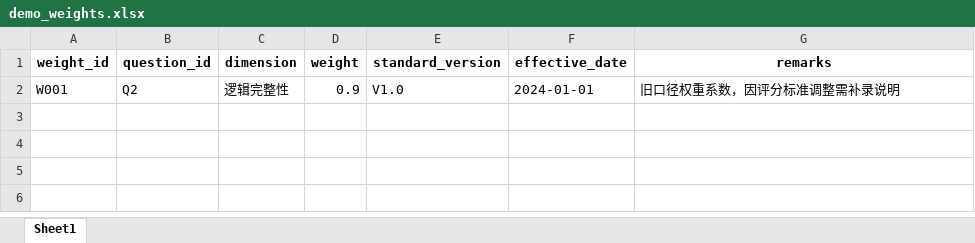
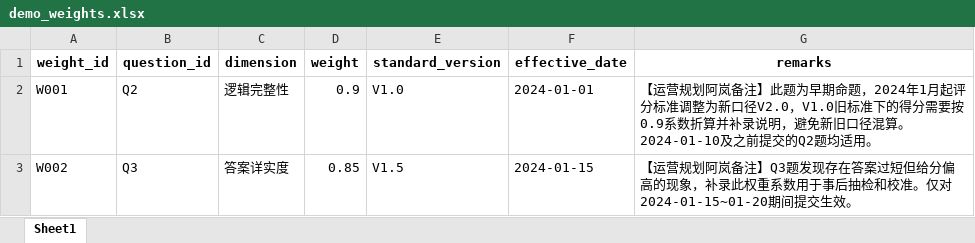
Before and after one commit to lizyyy/solo, an Excel workbook: zy72341/data/demo_weights.xlsx, sheet Sheet1, drawn as a sheet; values as stored, in another font and other column widths than the file's, no borders; the diff names each change by its address in the sheet, - before the commit and + after, or states it on an @@ line.

```diff
--- a/zy72341/data/demo_weights.xlsx (sheet Sheet1)
+++ b/zy72341/data/demo_weights.xlsx (sheet Sheet1)
-G2 (remarks): 旧口径权重系数，因评分标准调整需补录说明
+G2 (remarks): 【运营规划阿岚备注】此题为早期命题，2024年1月起评分标准调整为新口径V2.0，V1.0旧标准下的得分需要按0.9系数折算并补录说明，避免新旧口径混算。2024-01-10及之前提交的Q2题均适用。
+row 3: W002 | Q3 | 答案详实度 | 0.85 | V1.5 | 2024-01-15 | 【运营规划阿岚备注】Q3题发现存在答案过短但给分偏高的现象，补录此权重系数用于事后抽检和校准。仅对2024-01-15~01-20期间提交生效。
```
Also changed, not shown: zy72341/data/demo_answers.xlsx, 11 other files.
